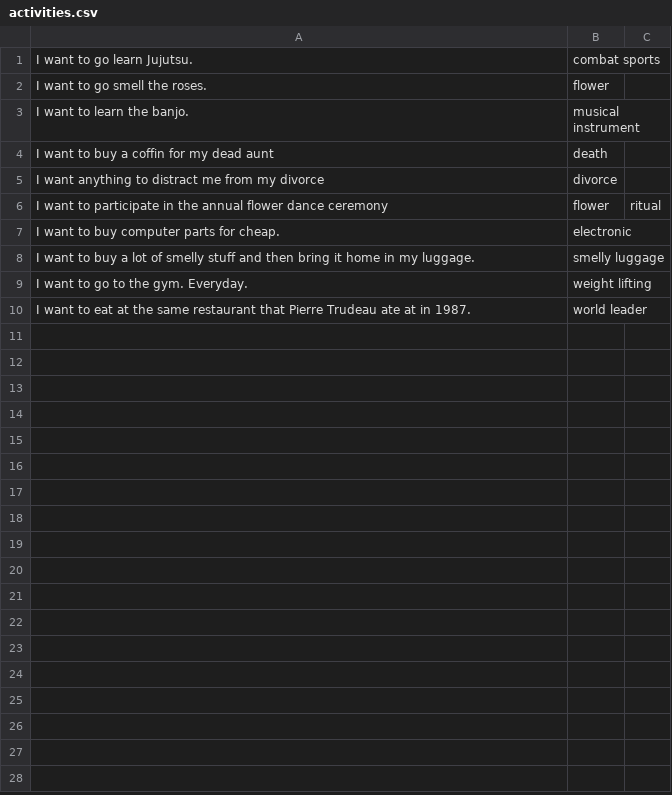
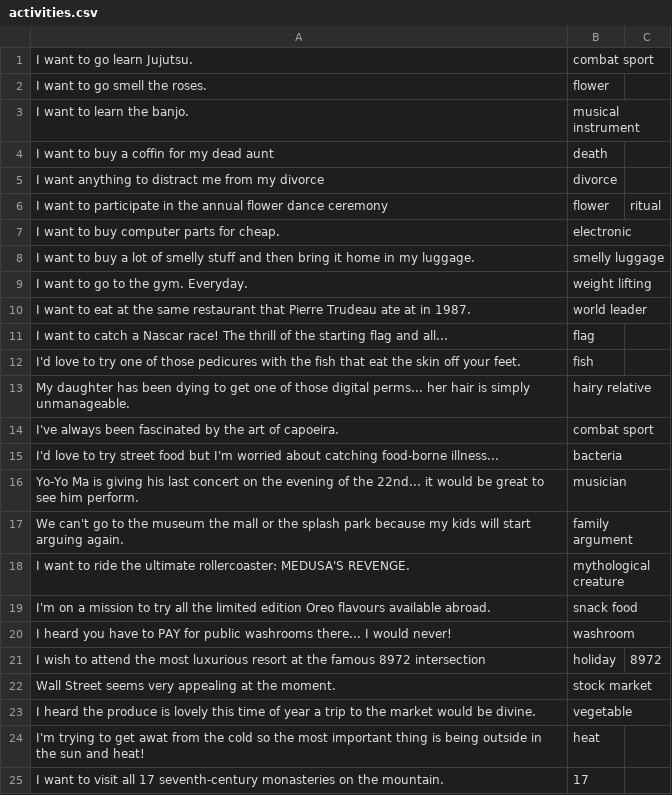
Before and after one commit to OscarYangB/getaway_with_it, a CSV file: Data/activities.csv, drawn as a sheet.

```diff
--- a/Data/activities.csv
+++ b/Data/activities.csv
@@ -1,2 +1,2 @@
-I want to go learn Jujutsu.,combat sports,
+I want to go learn Jujutsu.,combat sport,
 I want to go smell the roses.,flower,
@@ -10 +10,16 @@ I want to go to the gym. Everyday.,weight lifting,
 I want to eat at the same restaurant that Pierre Trudeau ate at in 1987.,world leader,
+I want to catch a Nascar race! The thrill of the starting flag and all...,flag,
+I'd love to try one of those pedicures with the fish that eat the skin off your feet.,fish,
+My daughter has been dying to get one of those digital perms... her hair is simply unmanageable.,hairy relative,
+I've always been fascinated by the art of capoeira.,combat sport,
+I'd love to try street food but I'm worried about catching food-borne illness...,bacteria,
+Yo-Yo Ma is giving his last concert on the evening of the 22nd... it would be great to see him perform.,musician,
+We can't go to the museum the mall or the splash park because my kids will start arguing again.,family argument,
+I want to ride the ultimate rollercoaster: MEDUSA'S REVENGE.,mythological creature,
+I'm on a mission to try all the limited edition Oreo flavours available abroad.,snack food,
+I heard you have to PAY for public washrooms there... I would never!,washroom,
+I wish to attend the most luxurious resort at the famous 8972 intersection,holiday,8972
+Wall Street seems very appealing at the moment. ,stock market,
+I heard the produce is lovely this time of year a trip to the market would be divine.,vegetable,
+I'm trying to get awat from the cold so the most important thing is being outside in the sun and heat!,heat,
+I want to visit all 17 seventh-century monasteries on the mountain.,17,
```
Also changed, not shown: Data/intro.csv, Data/money.csv, 22 other files.
